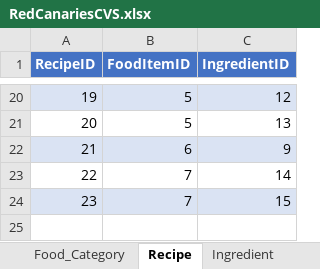
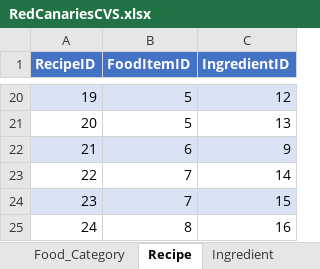
Before and after one commit to Korbin-Dansie/RedCanariesSQL, an Excel workbook: RedCanariesCVS.xlsx, sheet Recipe, drawn as a sheet; only a part is shown, gaps mark what is left out; values as stored, in another font and other column widths than the file's, no borders; the diff names each change by its address in the sheet, - before the commit and + after, or states it on an @@ line.

```diff
--- a/RedCanariesCVS.xlsx (sheet Recipe)
+++ b/RedCanariesCVS.xlsx (sheet Recipe)
+row 25: 24 | 8 | 16
```
Also changed, not shown: sheet Receipt, sheet Food_Item, sheet Ingredient, 4 other files.
